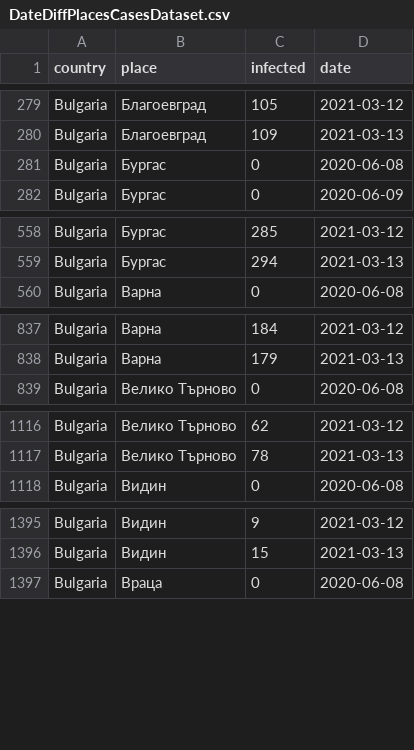
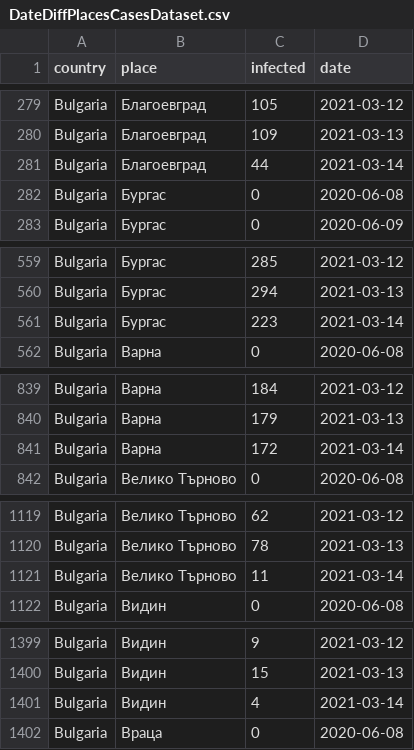
Before and after one commit to COVID-19-Bulgaria/covid-database, a CSV file: Bulgaria/DateDiffPlacesCasesDataset.csv, drawn as a sheet; only a part is shown, gaps mark what is left out; the diff covers the shown part only.

Commit message:
Data scraped automatically for 14.03.2021 15:45

```diff
--- a/Bulgaria/DateDiffPlacesCasesDataset.csv
+++ b/Bulgaria/DateDiffPlacesCasesDataset.csv
@@ -280,2 +280,3 @@ Bulgaria,Благоевград,105,2021-03-12
 Bulgaria,Благоевград,109,2021-03-13
+Bulgaria,Благоевград,44,2021-03-14
 Bulgaria,Бургас,0,2020-06-08
@@ -559,2 +560,3 @@ Bulgaria,Бургас,285,2021-03-12
 Bulgaria,Бургас,294,2021-03-13
+Bulgaria,Бургас,223,2021-03-14
 Bulgaria,Варна,0,2020-06-08
@@ -838,2 +840,3 @@ Bulgaria,Варна,184,2021-03-12
 Bulgaria,Варна,179,2021-03-13
+Bulgaria,Варна,172,2021-03-14
 Bulgaria,Велико Търново,0,2020-06-08
@@ -1117,2 +1120,3 @@ Bulgaria,Велико Търново,62,2021-03-12
 Bulgaria,Велико Търново,78,2021-03-13
+Bulgaria,Велико Търново,11,2021-03-14
 Bulgaria,Видин,0,2020-06-08
@@ -1396,2 +1400,3 @@ Bulgaria,Видин,9,2021-03-12
 Bulgaria,Видин,15,2021-03-13
+Bulgaria,Видин,4,2021-03-14
 Bulgaria,Враца,0,2020-06-08
```
Also changed, not shown: 22 added rows elsewhere in this file, Bulgaria/WeekPlacesCasesDataset.csv.
